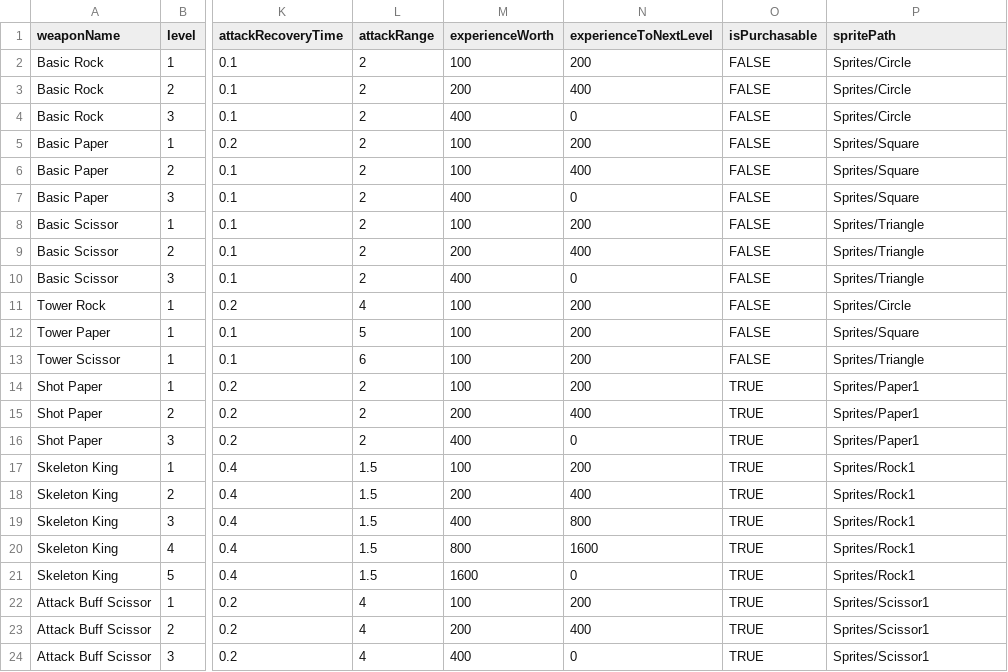
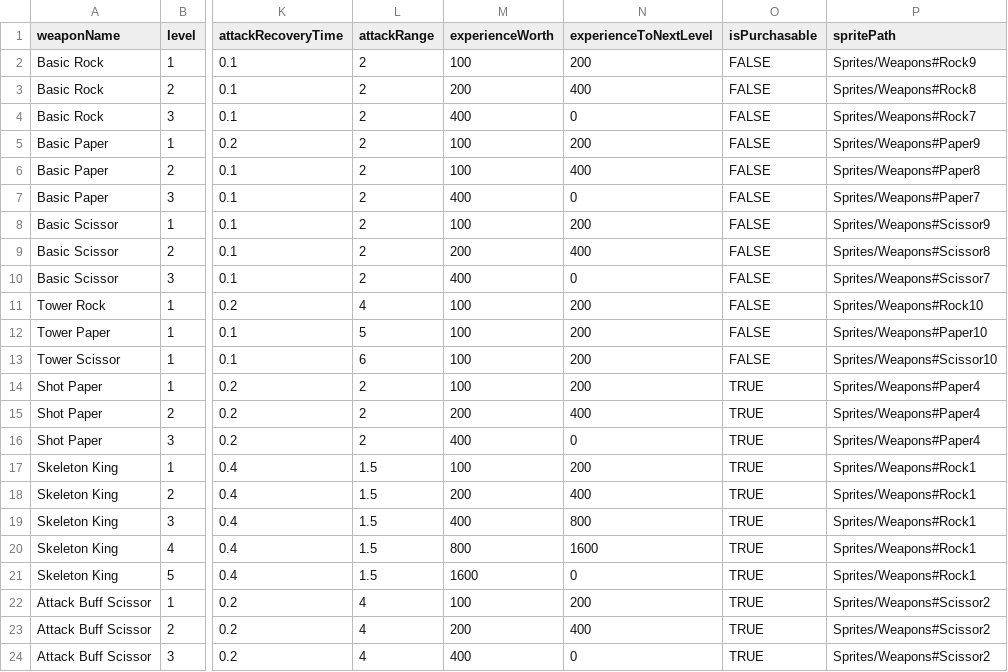
Before and after one commit to TigerSun86/GobangAdventure, a CSV file: Unity/NewWheel/Brock/Assets/Configs/WeaponConfig.csv, drawn as a sheet; only a part is shown, gaps mark what is left out; the diff names each change by its address in the sheet, - before the commit and + after, or states it on an @@ line.

Commit message:
Add 10 sets of weapon sprites

```diff
--- a/Unity/NewWheel/Brock/Assets/Configs/WeaponConfig.csv
+++ b/Unity/NewWheel/Brock/Assets/Configs/WeaponConfig.csv
-P2 (spritePath): Sprites/Circle
+P2 (spritePath): Sprites/Weapons#Rock9
-P3 (spritePath): Sprites/Circle
+P3 (spritePath): Sprites/Weapons#Rock8
-P4 (spritePath): Sprites/Circle
+P4 (spritePath): Sprites/Weapons#Rock7
-P5 (spritePath): Sprites/Square
+P5 (spritePath): Sprites/Weapons#Paper9
-P6 (spritePath): Sprites/Square
+P6 (spritePath): Sprites/Weapons#Paper8
-P7 (spritePath): Sprites/Square
+P7 (spritePath): Sprites/Weapons#Paper7
-P8 (spritePath): Sprites/Triangle
+P8 (spritePath): Sprites/Weapons#Scissor9
-P9 (spritePath): Sprites/Triangle
+P9 (spritePath): Sprites/Weapons#Scissor8
-P10 (spritePath): Sprites/Triangle
+P10 (spritePath): Sprites/Weapons#Scissor7
-P11 (spritePath): Sprites/Circle
+P11 (spritePath): Sprites/Weapons#Rock10
-P12 (spritePath): Sprites/Square
+P12 (spritePath): Sprites/Weapons#Paper10
-P13 (spritePath): Sprites/Triangle
+P13 (spritePath): Sprites/Weapons#Scissor10
-P14:P16 (spritePath): Sprites/Paper1
+P14:P16 (spritePath): Sprites/Weapons#Paper4
-P17:P21 (spritePath): Sprites/Rock1
+P17:P21 (spritePath): Sprites/Weapons#Rock1
-P22:P24 (spritePath): Sprites/Scissor1
+P22:P24 (spritePath): Sprites/Weapons#Scissor2
```
Also changed, not shown: 5 other files.
